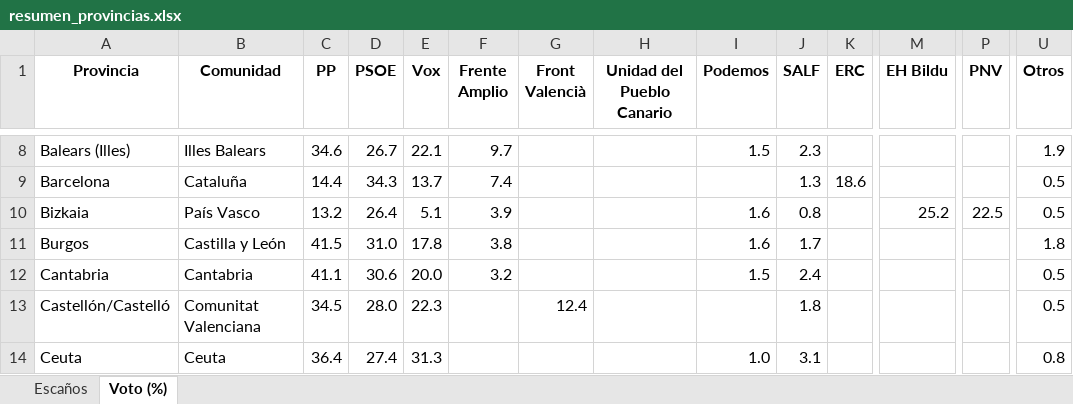
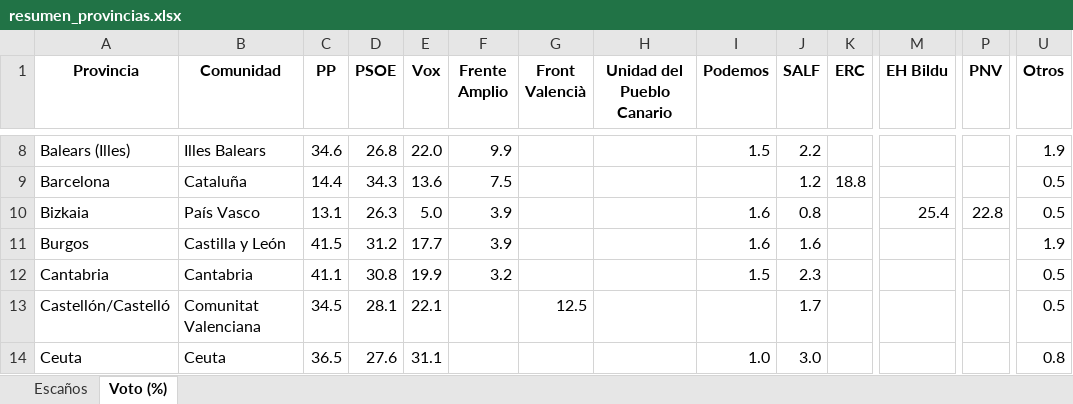
Before and after one commit to fermanpre/pondera, an Excel workbook: Web/sitio/resumen_provincias.xlsx, sheet Voto (%), drawn as a sheet; only a part is shown, gaps mark what is left out; values as stored, in another font and other column widths than the file's, no borders; the diff covers the shown part only; the diff names each change by its address in the sheet, - before the commit and + after, or states it on an @@ line.

```diff
--- a/Web/sitio/resumen_provincias.xlsx (sheet Voto (%))
+++ b/Web/sitio/resumen_provincias.xlsx (sheet Voto (%))
-D8 (PSOE): 26.7
+D8 (PSOE): 26.8
-E8 (Vox): 22.1
+E8 (Vox): 22.0
-F8 (Frente Amplio): 9.7
+F8 (Frente Amplio): 9.9
-J8 (SALF): 2.3
+J8 (SALF): 2.2
-E9 (Vox): 13.7
+E9 (Vox): 13.6
-F9 (Frente Amplio): 7.4
+F9 (Frente Amplio): 7.5
-J9 (SALF): 1.3
+J9 (SALF): 1.2
-K9 (ERC): 18.6
+K9 (ERC): 18.8
-C10 (PP): 13.2
+C10 (PP): 13.1
-D10 (PSOE): 26.4
+D10 (PSOE): 26.3
-E10 (Vox): 5.1
+E10 (Vox): 5.0
-M10 (EH Bildu): 25.2
+M10 (EH Bildu): 25.4
-P10 (PNV): 22.5
+P10 (PNV): 22.8
-D11 (PSOE): 31.0
+D11 (PSOE): 31.2
-E11 (Vox): 17.8
+E11 (Vox): 17.7
-F11 (Frente Amplio): 3.8
+F11 (Frente Amplio): 3.9
-J11 (SALF): 1.7
+J11 (SALF): 1.6
-U11 (Otros): 1.8
+U11 (Otros): 1.9
-D12 (PSOE): 30.6
+D12 (PSOE): 30.8
-E12 (Vox): 20.0
+E12 (Vox): 19.9
-J12 (SALF): 2.4
+J12 (SALF): 2.3
-D13 (PSOE): 28.0
+D13 (PSOE): 28.1
-E13 (Vox): 22.3
+E13 (Vox): 22.1
-G13 (Front Valencià): 12.4
+G13 (Front Valencià): 12.5
-J13 (SALF): 1.8
+J13 (SALF): 1.7
-C14 (PP): 36.4
+C14 (PP): 36.5
-D14 (PSOE): 27.4
+D14 (PSOE): 27.6
-E14 (Vox): 31.3
+E14 (Vox): 31.1
-J14 (SALF): 3.1
+J14 (SALF): 3.0
```
Also changed, not shown: 213 edited cells elsewhere in this sheet, sheet Escaños, 33 other files.
